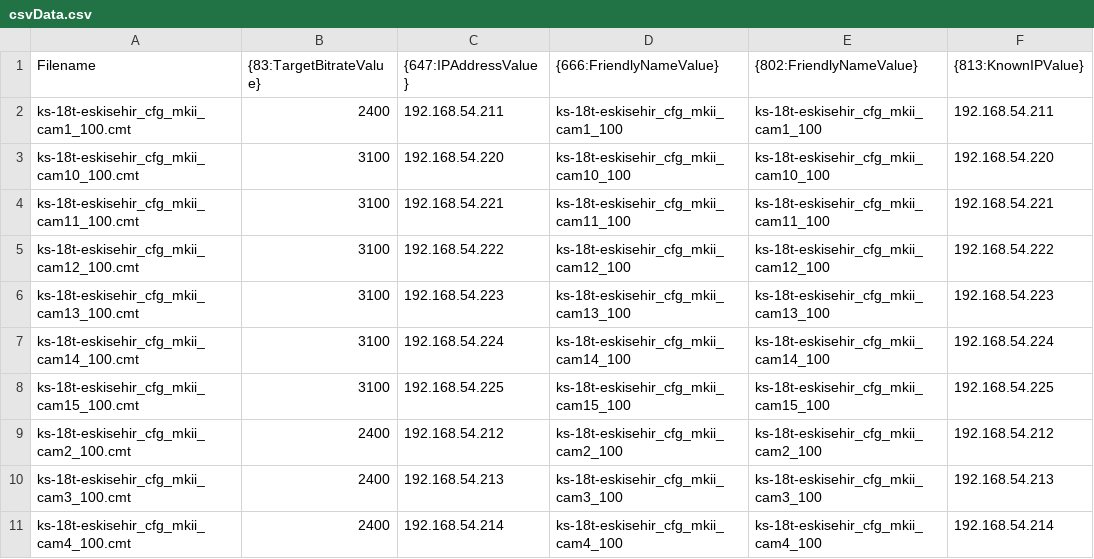
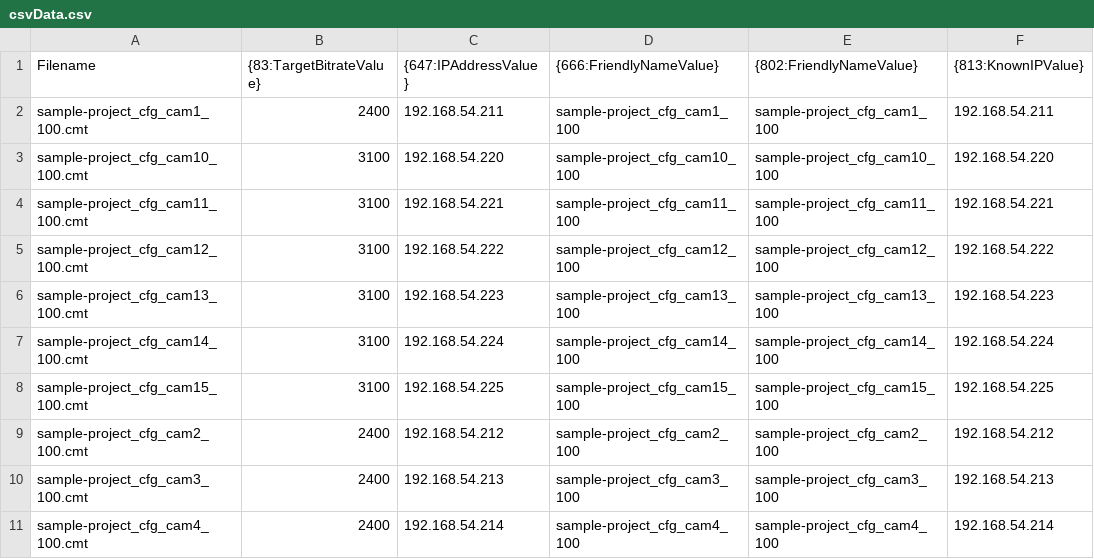
Before and after one commit to ddemcak/TemplatesFileGenerator, a CSV file: csvData.csv, drawn as a sheet; only a part is shown; the diff covers the shown part only; the diff names each change by its address in the sheet, - before the commit and + after, or states it on an @@ line.

```diff
--- a/csvData.csv
+++ b/csvData.csv
-A2 (Filename): ks-18t-eskisehir_cfg_mkii_cam1_100.cmt
+A2 (Filename): sample-project_cfg_cam1_100.cmt
-D2 ({666:FriendlyNameValue}): ks-18t-eskisehir_cfg_mkii_cam1_100
+D2 ({666:FriendlyNameValue}): sample-project_cfg_cam1_100
-E2 ({802:FriendlyNameValue}): ks-18t-eskisehir_cfg_mkii_cam1_100
+E2 ({802:FriendlyNameValue}): sample-project_cfg_cam1_100
-A3 (Filename): ks-18t-eskisehir_cfg_mkii_cam10_100.cmt
+A3 (Filename): sample-project_cfg_cam10_100.cmt
-D3 ({666:FriendlyNameValue}): ks-18t-eskisehir_cfg_mkii_cam10_100
+D3 ({666:FriendlyNameValue}): sample-project_cfg_cam10_100
-E3 ({802:FriendlyNameValue}): ks-18t-eskisehir_cfg_mkii_cam10_100
+E3 ({802:FriendlyNameValue}): sample-project_cfg_cam10_100
-A4 (Filename): ks-18t-eskisehir_cfg_mkii_cam11_100.cmt
+A4 (Filename): sample-project_cfg_cam11_100.cmt
-D4 ({666:FriendlyNameValue}): ks-18t-eskisehir_cfg_mkii_cam11_100
+D4 ({666:FriendlyNameValue}): sample-project_cfg_cam11_100
-E4 ({802:FriendlyNameValue}): ks-18t-eskisehir_cfg_mkii_cam11_100
+E4 ({802:FriendlyNameValue}): sample-project_cfg_cam11_100
-A5 (Filename): ks-18t-eskisehir_cfg_mkii_cam12_100.cmt
+A5 (Filename): sample-project_cfg_cam12_100.cmt
-D5 ({666:FriendlyNameValue}): ks-18t-eskisehir_cfg_mkii_cam12_100
+D5 ({666:FriendlyNameValue}): sample-project_cfg_cam12_100
-E5 ({802:FriendlyNameValue}): ks-18t-eskisehir_cfg_mkii_cam12_100
+E5 ({802:FriendlyNameValue}): sample-project_cfg_cam12_100
-A6 (Filename): ks-18t-eskisehir_cfg_mkii_cam13_100.cmt
+A6 (Filename): sample-project_cfg_cam13_100.cmt
-D6 ({666:FriendlyNameValue}): ks-18t-eskisehir_cfg_mkii_cam13_100
+D6 ({666:FriendlyNameValue}): sample-project_cfg_cam13_100
-E6 ({802:FriendlyNameValue}): ks-18t-eskisehir_cfg_mkii_cam13_100
+E6 ({802:FriendlyNameValue}): sample-project_cfg_cam13_100
-A7 (Filename): ks-18t-eskisehir_cfg_mkii_cam14_100.cmt
+A7 (Filename): sample-project_cfg_cam14_100.cmt
-D7 ({666:FriendlyNameValue}): ks-18t-eskisehir_cfg_mkii_cam14_100
+D7 ({666:FriendlyNameValue}): sample-project_cfg_cam14_100
-E7 ({802:FriendlyNameValue}): ks-18t-eskisehir_cfg_mkii_cam14_100
+E7 ({802:FriendlyNameValue}): sample-project_cfg_cam14_100
-A8 (Filename): ks-18t-eskisehir_cfg_mkii_cam15_100.cmt
+A8 (Filename): sample-project_cfg_cam15_100.cmt
-D8 ({666:FriendlyNameValue}): ks-18t-eskisehir_cfg_mkii_cam15_100
+D8 ({666:FriendlyNameValue}): sample-project_cfg_cam15_100
-E8 ({802:FriendlyNameValue}): ks-18t-eskisehir_cfg_mkii_cam15_100
+E8 ({802:FriendlyNameValue}): sample-project_cfg_cam15_100
-A9 (Filename): ks-18t-eskisehir_cfg_mkii_cam2_100.cmt
+A9 (Filename): sample-project_cfg_cam2_100.cmt
-D9 ({666:FriendlyNameValue}): ks-18t-eskisehir_cfg_mkii_cam2_100
+D9 ({666:FriendlyNameValue}): sample-project_cfg_cam2_100
-E9 ({802:FriendlyNameValue}): ks-18t-eskisehir_cfg_mkii_cam2_100
+E9 ({802:FriendlyNameValue}): sample-project_cfg_cam2_100
-A10 (Filename): ks-18t-eskisehir_cfg_mkii_cam3_100.cmt
+A10 (Filename): sample-project_cfg_cam3_100.cmt
-D10 ({666:FriendlyNameValue}): ks-18t-eskisehir_cfg_mkii_cam3_100
+D10 ({666:FriendlyNameValue}): sample-project_cfg_cam3_100
-E10 ({802:FriendlyNameValue}): ks-18t-eskisehir_cfg_mkii_cam3_100
+E10 ({802:FriendlyNameValue}): sample-project_cfg_cam3_100
-A11 (Filename): ks-18t-eskisehir_cfg_mkii_cam4_100.cmt
+A11 (Filename): sample-project_cfg_cam4_100.cmt
-D11 ({666:FriendlyNameValue}): ks-18t-eskisehir_cfg_mkii_cam4_100
+D11 ({666:FriendlyNameValue}): sample-project_cfg_cam4_100
-E11 ({802:FriendlyNameValue}): ks-18t-eskisehir_cfg_mkii_cam4_100
+E11 ({802:FriendlyNameValue}): sample-project_cfg_cam4_100
```
Also changed, not shown: 15 edited cells elsewhere in this file, 2 other files.
